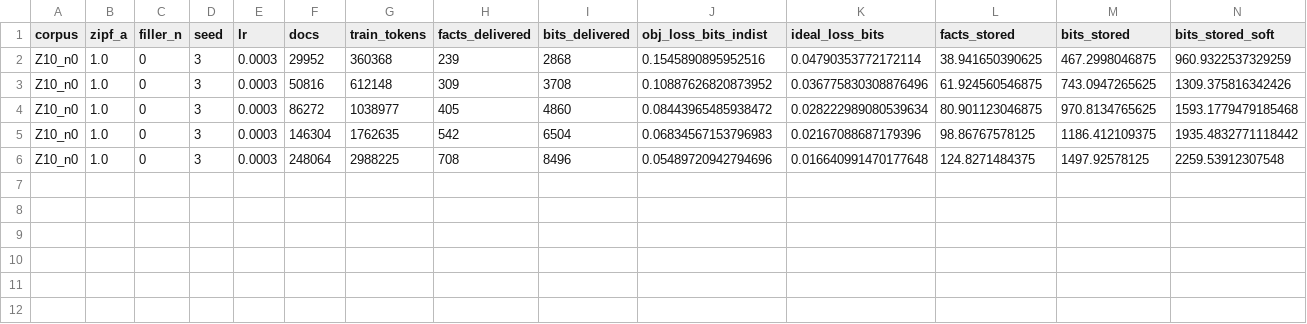
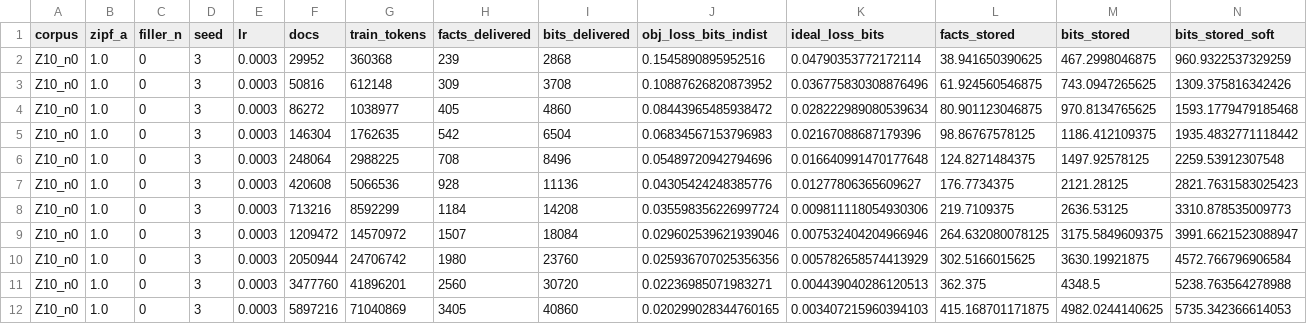
Before and after one commit to Pokee-AI/bits-not-tokens, a CSV file: results/partial_seed3/Z10_n0_seed3.csv (was results/runs/Z10_n0_seed3.csv), drawn as a sheet; only a part is shown; rows hold the shown columns only; the diff names each change by its address in the sheet, - before the commit and + after, or states it on an @@ line.

```diff
--- a/results/runs/Z10_n0_seed3.csv
+++ b/results/partial_seed3/Z10_n0_seed3.csv
+row 7: Z10_n0 | 1.0 | 0 | 3 | 0.0003 | 420608 | 5066536 | 928 | 11136 | 0.04305424248385776 | 0.01277806365609627 | 176.7734375 | 2121.28125 | 2821.7631583025423
+row 8: Z10_n0 | 1.0 | 0 | 3 | 0.0003 | 713216 | 8592299 | 1184 | 14208 | 0.035598356226997724 | 0.009811118054930306 | 219.7109375 | 2636.53125 | 3310.878535009773
+row 9: Z10_n0 | 1.0 | 0 | 3 | 0.0003 | 1209472 | 14570972 | 1507 | 18084 | 0.029602539621939046 | 0.007532404204966946 | 264.632080078125 | 3175.5849609375 | 3991.6621523088947
+row 10: Z10_n0 | 1.0 | 0 | 3 | 0.0003 | 2050944 | 24706742 | 1980 | 23760 | 0.025936707025356356 | 0.005782658574413929 | 302.5166015625 | 3630.19921875 | 4572.766796906584
+row 11: Z10_n0 | 1.0 | 0 | 3 | 0.0003 | 3477760 | 41896201 | 2560 | 30720 | 0.02236985071983271 | 0.004439040286120513 | 362.375 | 4348.5 | 5238.763564278988
+row 12: Z10_n0 | 1.0 | 0 | 3 | 0.0003 | 5897216 | 71040869 | 3405 | 40860 | 0.020299028344760165 | 0.003407215960394103 | 415.168701171875 | 4982.0244140625 | 5735.342366614053
```
Also changed, not shown: results/partial_seed3/Z05_n0_seed3.csv, results/runs.csv, 30 other files.
